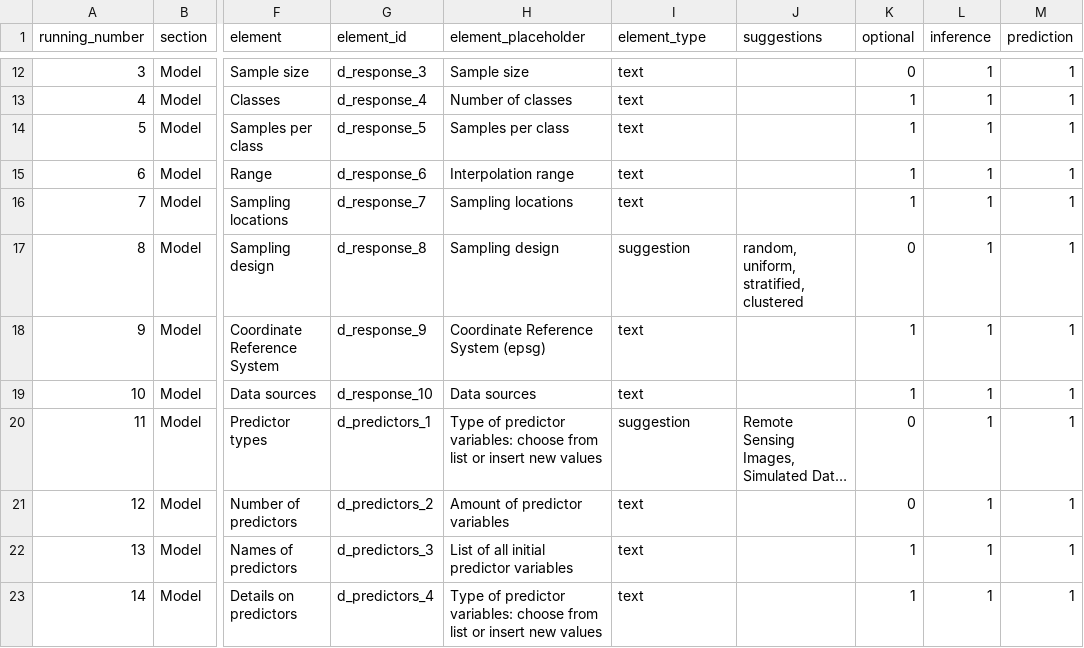
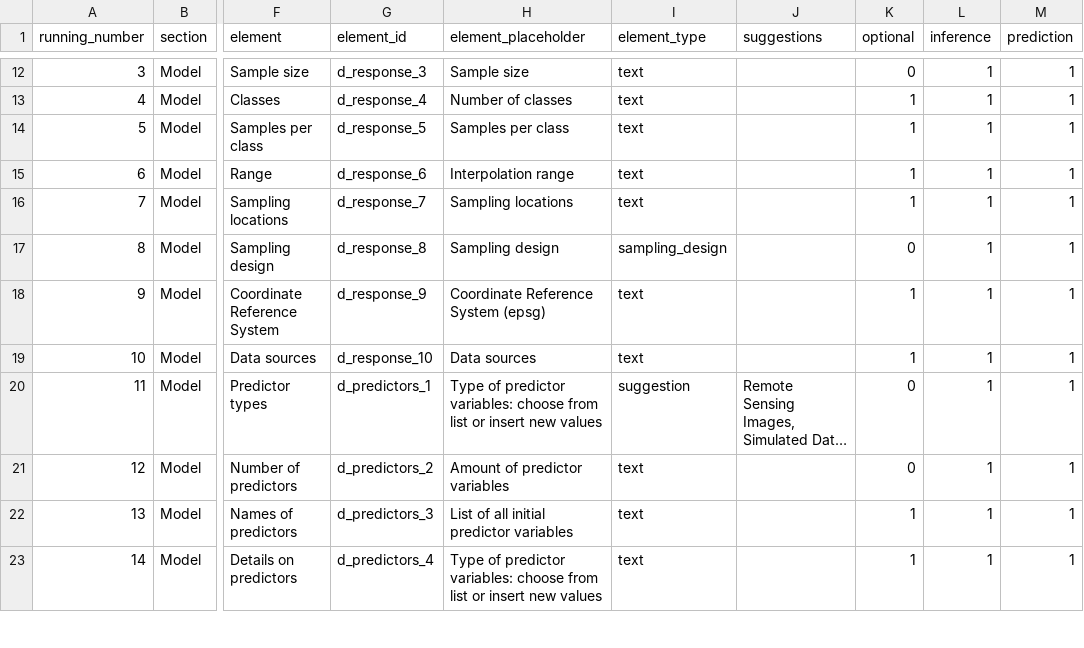
Before and after one commit to LOEK-RS/ODMAP-spatialML, a CSV file: www/odmap_dict.csv, drawn as a sheet; only a part is shown, gaps mark what is left out; long unchanged cells end in …; the diff names each change by its address in the sheet, - before the commit and + after, or states it on an @@ line.

Commit message:
First attempt to allow upload of spatial data and create a) plots and b) fill out the design-field

```diff
--- a/www/odmap_dict.csv
+++ b/www/odmap_dict.csv
-I17 (element_type): suggestion
+I17 (element_type): sampling_design
-J17 (suggestions): random, uniform, stratified, clustered
+J17 (suggestions): (empty)
```
Also changed, not shown: 2 other files.
